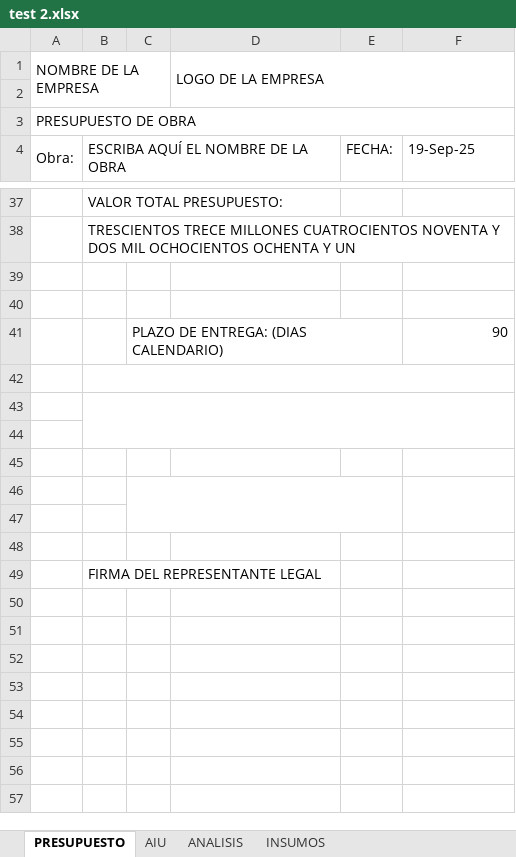
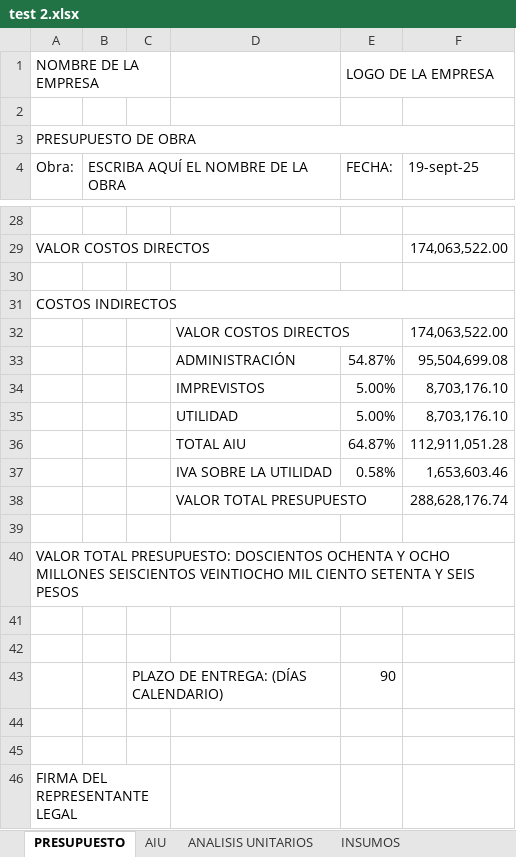
Before and after one commit to JuanPabloAnteSuarez03/Tesis-Paula-Cadena, an Excel workbook: test 2.xlsx, sheet PRESUPUESTO, drawn as a sheet; only a part is shown, gaps mark what is left out; values as stored, in another font and other column widths than the file's, no cell formats; conditional formats not drawn; removed rows and columns are numbered as before the commit, all else as after; the diff covers the shown part only; the diff names each change by its address in the sheet, - before the commit and + after, or states it on an @@ line.

```diff
--- a/test 2.xlsx (sheet PRESUPUESTO)
+++ b/test 2.xlsx (sheet PRESUPUESTO)
-sheet tab: ANALISIS
+sheet tab: ANALISIS UNITARIOS
-A1:C2 merged
+A1:C1 merged
-D1: LOGO DE LA EMPRESA
+D1: (empty)
-D1:F2 merged
-E1 (FECHA:): (empty)
+E1 (FECHA:): LOGO DE LA EMPRESA
+E1:F1 merged
-A4:A5 merged
-B4:D5 merged
+B4:D4 merged
-F4: 19-Sep-25
+F4: 19-sept-25
-B28: VALOR TOTAL PRESUPUESTO:
+B28: (empty)
+row 29: VALOR COSTOS DIRECTOS |  |  |  |  | 174,063,522.00
-B30: TRESCIENTOS TRECE MILLONES CUATROCIENTOS NOVENTA Y DOS MIL OCHOCIENTOS OCHENTA Y UN
+B30: (empty)
+row 31: COSTOS INDIRECTOS
+row 32:  |  |  | VALOR COSTOS DIRECTOS |  | 174,063,522.00
+row 33:  |  |  | ADMINISTRACIÓN | 54.87% | 95,504,699.08
+row 34:  |  |  | IMPREVISTOS | 5.00% | 8,703,176.10
+row 35:  |  |  | UTILIDAD | 5.00% | 8,703,176.10
+row 36:  |  |  | TOTAL AIU | 64.87% | 112,911,051.28
+row 37:  |  |  | IVA SOBRE LA UTILIDAD | 0.58% | 1,653,603.46
+row 38:  |  |  | VALOR TOTAL PRESUPUESTO |  | 288,628,176.74
+row 39: (empty)
+row 40: VALOR TOTAL PRESUPUESTO: DOSCIENTOS OCHENTA Y OCHO MILLONES SEISCIENTOS VEINTIOCHO MIL CIENTO SETENTA Y SEIS PESOS
-row 41:  |  | PLAZO DE ENTREGA: (DIAS CALENDARIO) |  |  | 90
+row 43:  |  | PLAZO DE ENTREGA: (DÍAS CALENDARIO) |  | 90
-B42:F42 merged
-B43:F44 merged
-A46 (Obra:): (empty)
+A46 (Obra:): FIRMA DEL REPRESENTANTE LEGAL
+A46:C46 merged
-row 45: (empty)
-row 46: (empty)
-row 47: (empty)
-row 48: (empty)
-row 49:  | FIRMA DEL REPRESENTANTE LEGAL
```
Also changed, not shown: 14 added rows, 23 removed rows, 10 edited cells and merged cells elsewhere in this sheet, sheet ANALISIS UNITARIOS, sheet INSUMOS, sheet AIU, cell formats, 1 other file.
